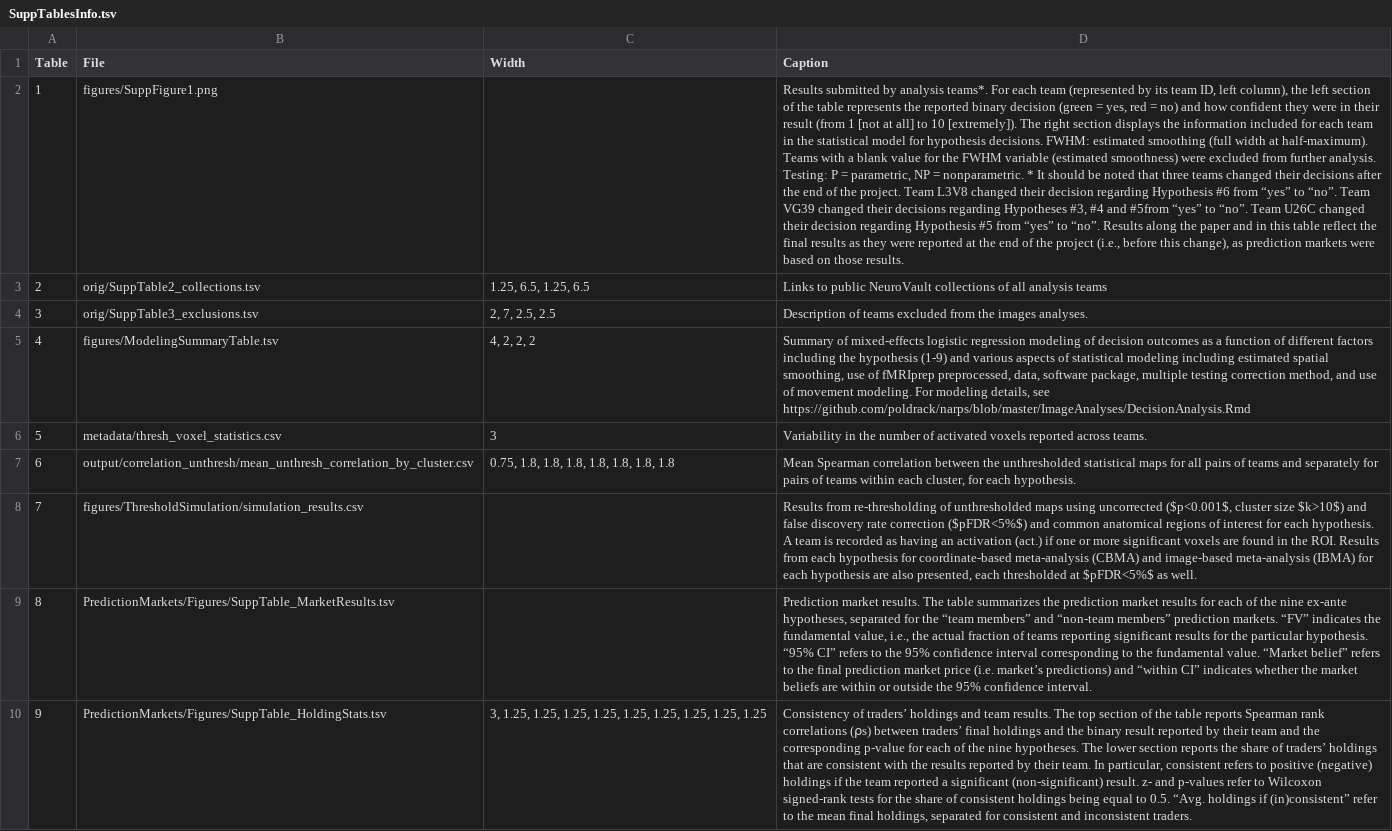
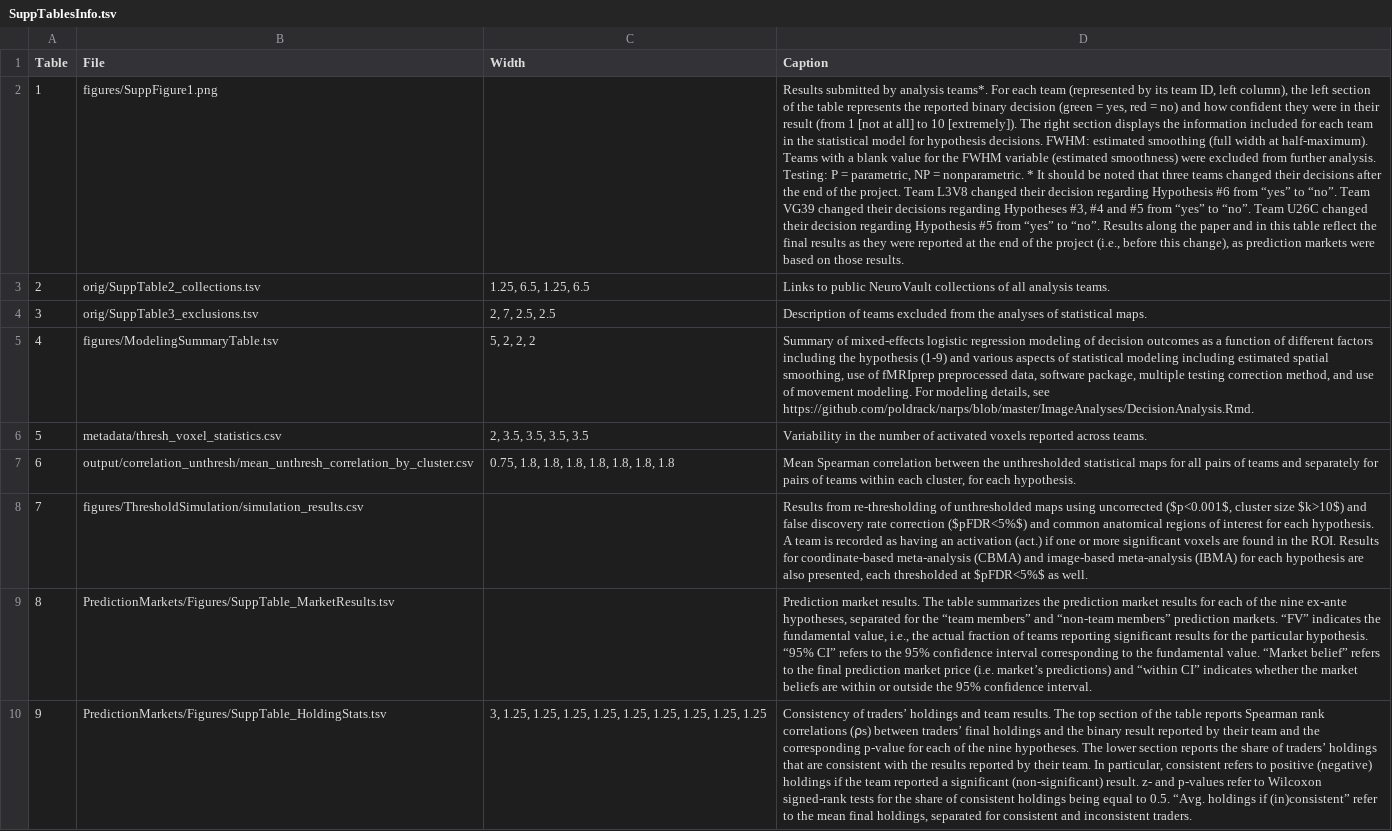
Before and after one commit to poldrack/narps, a TSV file: ImageAnalyses/SuppTablesInfo.tsv, drawn as a sheet; only a part is shown; the diff names each change by its address in the sheet, - before the commit and + after, or states it on an @@ line.

Commit message:
minor fixes [skip ci]

```diff
--- a/ImageAnalyses/SuppTablesInfo.tsv
+++ b/ImageAnalyses/SuppTablesInfo.tsv
-D2 (Caption): …#4 and #5from “yes” to…
+D2 (Caption): …#4 and #5 from “yes” to…
-D3 (Caption): …all analysis teams
+D3 (Caption): …all analysis teams.
-D4 (Caption): …from the images analyses.
+D4 (Caption): …from the analyses of statistical maps.
-C5 (Width): 4, 2, 2, 2
+C5 (Width): 5, 2, 2, 2
-D5 (Caption): …of fMRIprep preprocessed, data, software package, multiple testing correction method, and use of movement modeling. For modeling details, see https://github.com/poldrack/narps/blob/master/ImageAnalyses/DecisionAnalysis.Rmd
+D5 (Caption): …of fMRIprep preprocessed data, software package, multiple testing correction method, and use of movement modeling. For modeling details, see https://github.com/poldrack/narps/blob/master/ImageAnalyses/DecisionAnalysis.Rmd.
-C6 (Width): 3
+C6 (Width): 2, 3.5, 3.5, 3.5, 3.5
-D8 (Caption): …ROI. Results from each hypothesis for coordinate-based…
+D8 (Caption): …ROI. Results for coordinate-based…
```
